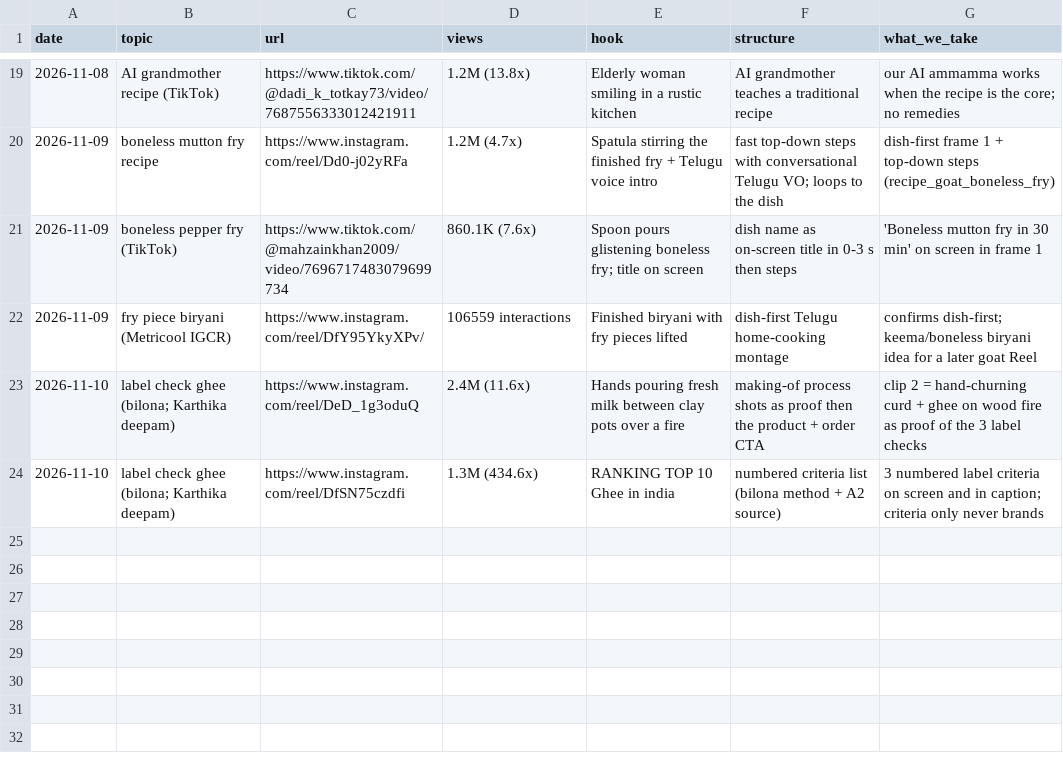
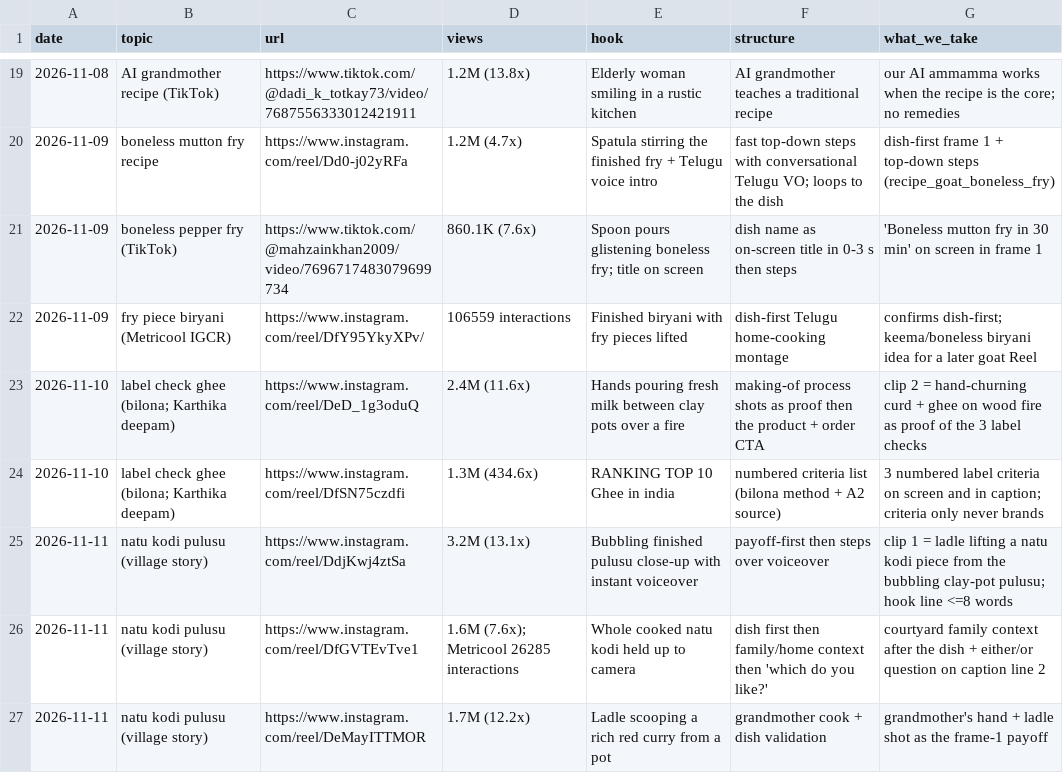
Before and after one commit to gjsgopi-dev/pureorganiczone-reels, a CSV file: insights/viral_refs.csv, drawn as a sheet; only a part is shown, gaps mark what is left out.

```diff
--- a/insights/viral_refs.csv
+++ b/insights/viral_refs.csv
@@ -24 +24,4 @@ date,topic,url,views,hook,structure,what_we_take
 2026-11-10,label check ghee (bilona; Karthika deepam),https://www.instagram.com/reel/DfSN75czdfi,1.3M (434.6x),RANKING TOP 10 Ghee in india,numbered criteria list (bilona method + A2 source),3 numbered label criteria on screen and in caption; criteria only never brands
+2026-11-11,natu kodi pulusu (village story),https://www.instagram.com/reel/DdjKwj4ztSa,3.2M (13.1x),Bubbling finished pulusu close-up with instant voiceover,payoff-first then steps over voiceover,clip 1 = ladle lifting a natu kodi piece from the bubbling clay-pot pulusu; hook line <=8 words
+2026-11-11,natu kodi pulusu (village story),https://www.instagram.com/reel/DfGVTEvTve1,1.6M (7.6x); Metricool 26285 interactions,Whole cooked natu kodi held up to camera,dish first then family/home context then 'which do you like?',courtyard family context after the dish + either/or question on caption line 2
+2026-11-11,natu kodi pulusu (village story),https://www.instagram.com/reel/DeMayITTMOR,1.7M (12.2x),Ladle scooping a rich red curry from a pot,grandmother cook + dish validation,grandmother's hand + ladle shot as the frame-1 payoff
```
Also changed, not shown: 3 other files.
